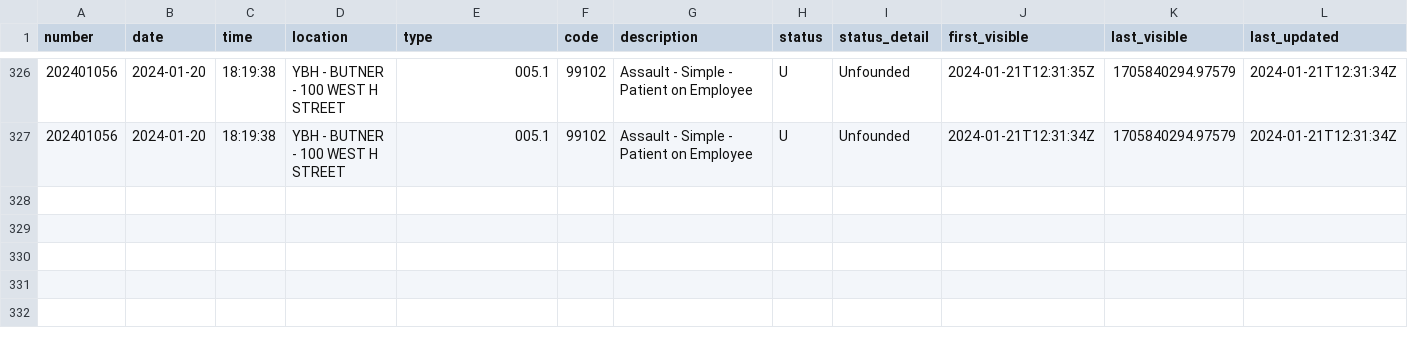
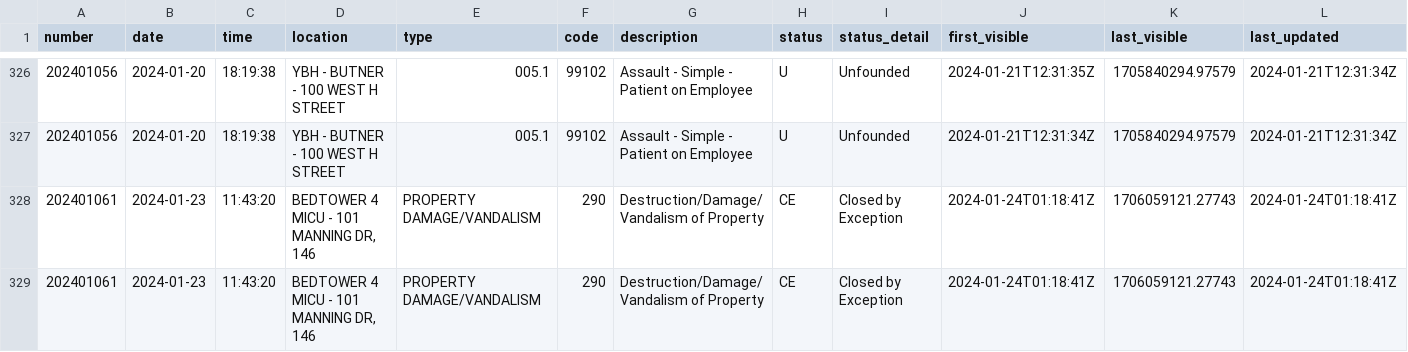
Before and after one commit to mcclatchy-southeast/uhw, a CSV file: data/uncmc_crime_log.csv, drawn as a sheet; only a part is shown, gaps mark what is left out; rows hold the shown columns only; the diff names each change by its address in the sheet, - before the commit and + after, or states it on an @@ line.

Commit message:
New entries in crime log - data updated.

```diff
--- a/data/uncmc_crime_log.csv
+++ b/data/uncmc_crime_log.csv
+row 328: 202401061 | 2024-01-23 | 11:43:20 | BEDTOWER 4 MICU - 101 MANNING DR, 146 | PROPERTY DAMAGE/VANDALISM | 290 | Destruction/Damage/Vandalism of Property | CE | Closed by Exception | 2024-01-24T01:18:41Z | 1706059121.27743 | 2024-01-24T01:18:41Z
+row 329: 202401061 | 2024-01-23 | 11:43:20 | BEDTOWER 4 MICU - 101 MANNING DR, 146 | PROPERTY DAMAGE/VANDALISM | 290 | Destruction/Damage/Vandalism of Property | CE | Closed by Exception | 2024-01-24T01:18:41Z | 1706059121.27743 | 2024-01-24T01:18:41Z
```
